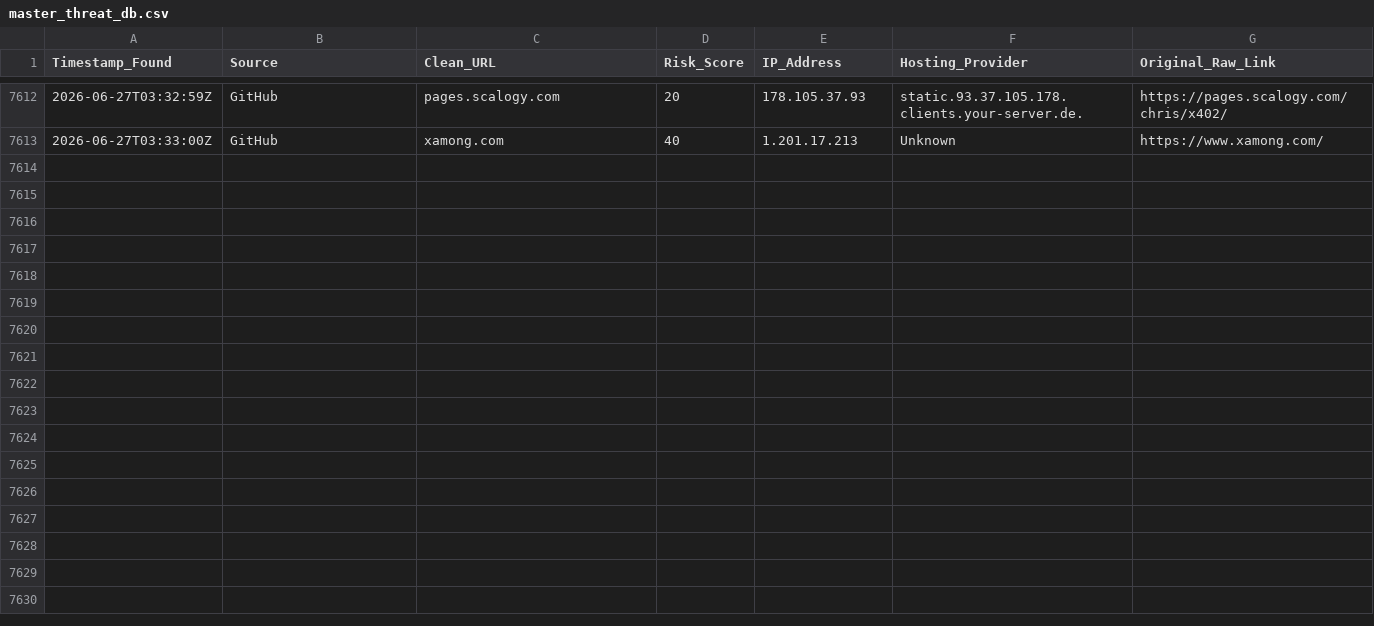
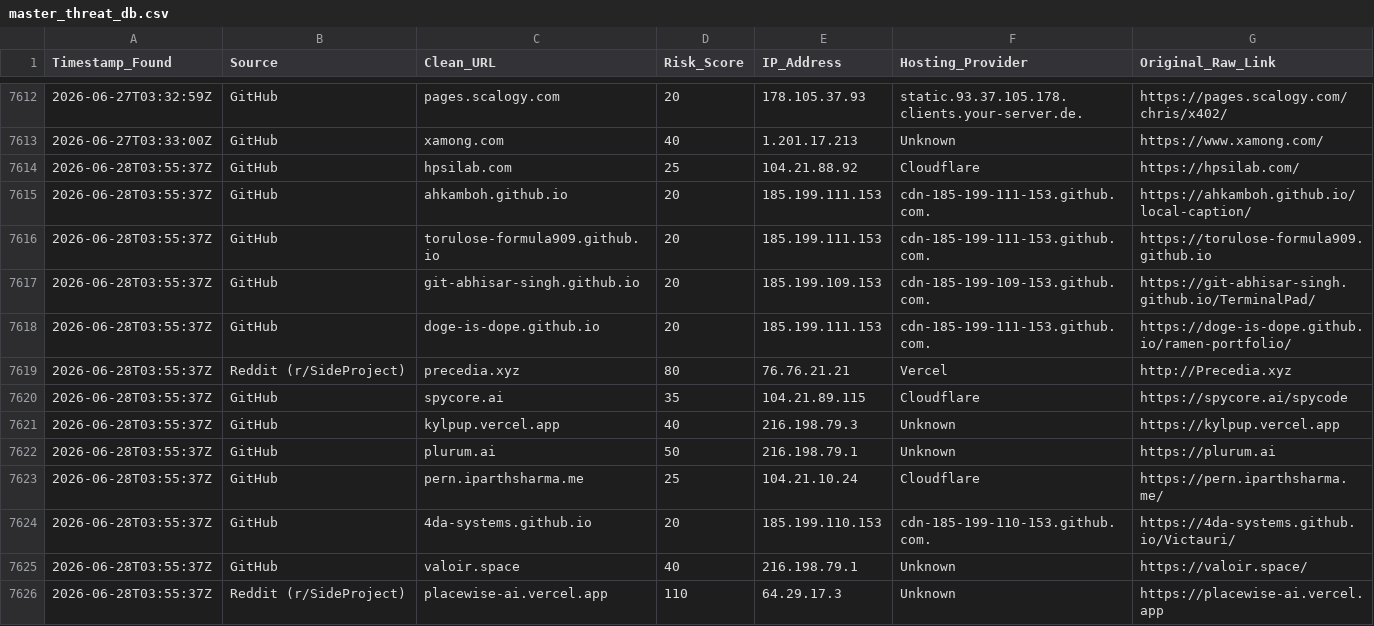
Before and after one commit to apadams/ai-safety-processing-engine, a CSV file: master_threat_db.csv, drawn as a sheet; only a part is shown, gaps mark what is left out; the diff covers the shown part only; the diff names each change by its address in the sheet, - before the commit and + after, or states it on an @@ line.

Commit message:
Daily Intel Update: 2026-06-28

```diff
--- a/master_threat_db.csv
+++ b/master_threat_db.csv
+row 7614: 2026-06-28T03:55:37Z | GitHub | hpsilab.com | 25 | 104.21.88.92 | Cloudflare | https://hpsilab.com/
+row 7615: 2026-06-28T03:55:37Z | GitHub | ahkamboh.github.io | 20 | 185.199.111.153 | cdn-185-199-111-153.github.com. | https://ahkamboh.github.io/local-caption/
+row 7616: 2026-06-28T03:55:37Z | GitHub | torulose-formula909.github.io | 20 | 185.199.111.153 | cdn-185-199-111-153.github.com. | https://torulose-formula909.github.io
+row 7617: 2026-06-28T03:55:37Z | GitHub | git-abhisar-singh.github.io | 20 | 185.199.109.153 | cdn-185-199-109-153.github.com. | https://git-abhisar-singh.github.io/TerminalPad/
+row 7618: 2026-06-28T03:55:37Z | GitHub | doge-is-dope.github.io | 20 | 185.199.111.153 | cdn-185-199-111-153.github.com. | https://doge-is-dope.github.io/ramen-portfolio/
+row 7619: 2026-06-28T03:55:37Z | Reddit (r/SideProject) | precedia.xyz | 80 | 76.76.21.21 | Vercel | http://Precedia.xyz
+row 7620: 2026-06-28T03:55:37Z | GitHub | spycore.ai | 35 | 104.21.89.115 | Cloudflare | https://spycore.ai/spycode
+row 7621: 2026-06-28T03:55:37Z | GitHub | kylpup.vercel.app | 40 | 216.198.79.3 | Unknown | https://kylpup.vercel.app
+row 7622: 2026-06-28T03:55:37Z | GitHub | plurum.ai | 50 | 216.198.79.1 | Unknown | https://plurum.ai
+row 7623: 2026-06-28T03:55:37Z | GitHub | pern.iparthsharma.me | 25 | 104.21.10.24 | Cloudflare | https://pern.iparthsharma.me/
+row 7624: 2026-06-28T03:55:37Z | GitHub | 4da-systems.github.io | 20 | 185.199.110.153 | cdn-185-199-110-153.github.com. | https://4da-systems.github.io/Victauri/
+row 7625: 2026-06-28T03:55:37Z | GitHub | valoir.space | 40 | 216.198.79.1 | Unknown | https://valoir.space/
+row 7626: 2026-06-28T03:55:37Z | Reddit (r/SideProject) | placewise-ai.vercel.app | 110 | 64.29.17.3 | Unknown | https://placewise-ai.vercel.app
```
Also changed, not shown: 13 added rows elsewhere in this file.
